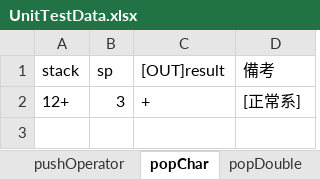
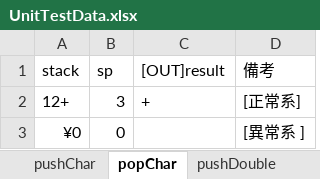
Before and after one commit to kenmotsu/Calculator, an Excel workbook: calc/doc/UnitTestData.xlsx, sheet popChar, drawn as a sheet; values as stored, in another font and other column widths than the file's, no borders; the diff names each change by its address in the sheet, - before the commit and + after, or states it on an @@ line.

```diff
--- a/calc/doc/UnitTestData.xlsx (sheet popChar)
+++ b/calc/doc/UnitTestData.xlsx (sheet popChar)
+row 3: ¥0 | 0 |  | [異常系 ]
```
Also changed, not shown: sheet pushChar, sheet calcFormula, sheet pushDouble, sheet popDouble, sheet validateInputFormula, sheet calcPolishNotation, other sheet tabs, calc/doc/BasicDesignDoc.xlsx, calc/doc/DetailedDesignDoc.xlsx, 4 other files.
